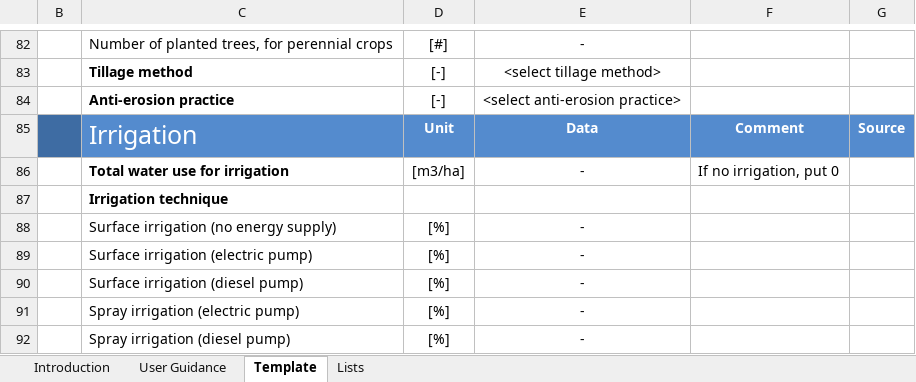
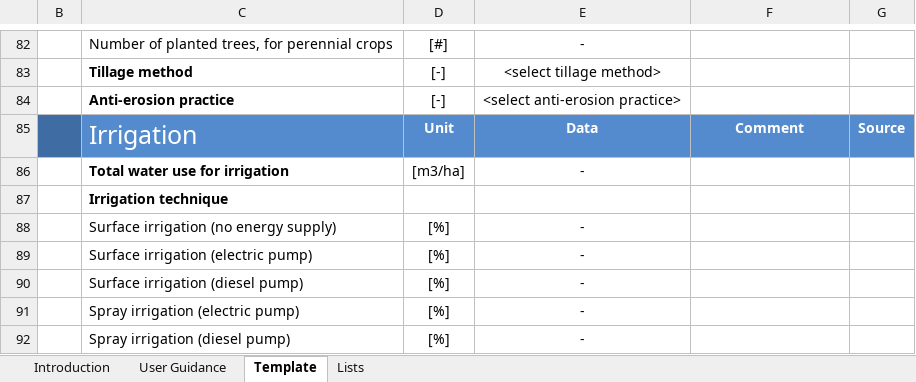
Before and after one commit to ecoinvent-it/sri-crop-tool, an Excel workbook: src/main/dart/web/LCI-Database_Data-collection_Crop_v1.xlsx, sheet Template, drawn as a sheet; only a part is shown, gaps mark what is left out; values as stored, in another font and other column widths than the file's, no borders; charts and pictures not drawn; the diff names each change by its address in the sheet, - before the commit and + after, or states it on an @@ line.

Commit message:
excel template: remove a comment

```diff
--- a/src/main/dart/web/LCI-Database_Data-collection_Crop_v1.xlsx (sheet Template)
+++ b/src/main/dart/web/LCI-Database_Data-collection_Crop_v1.xlsx (sheet Template)
-F86: If no irrigation, put 0
+F86: (empty)
```
